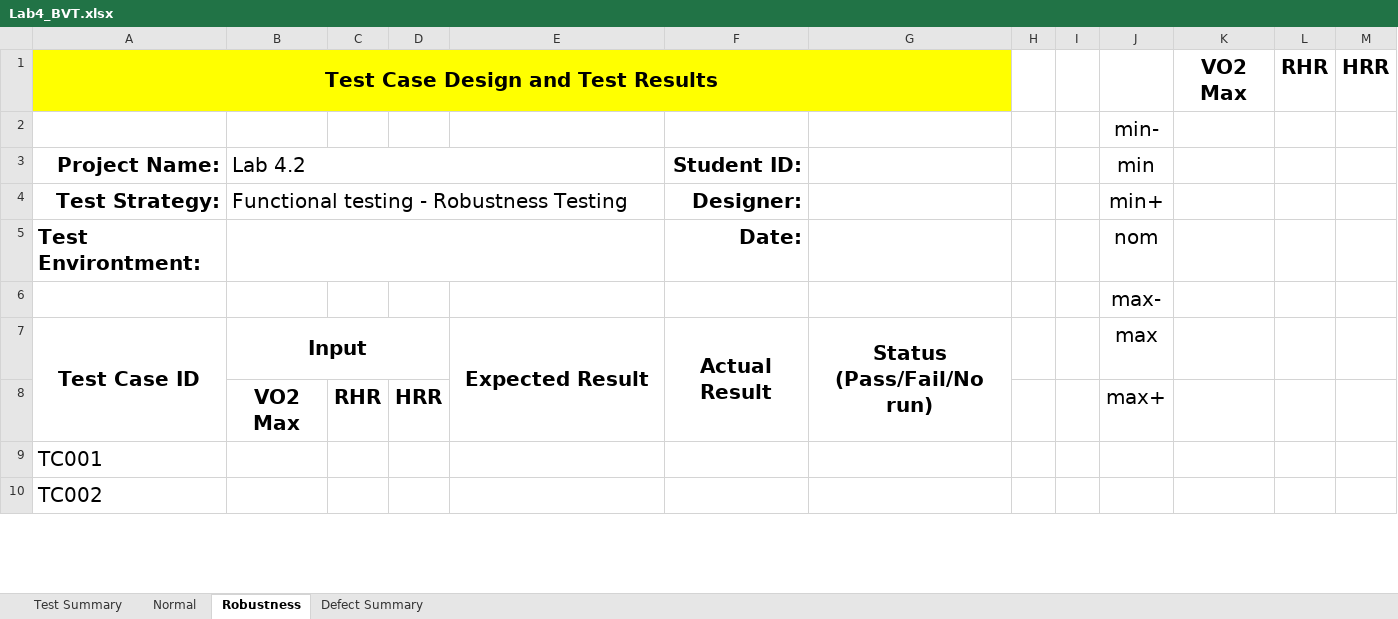
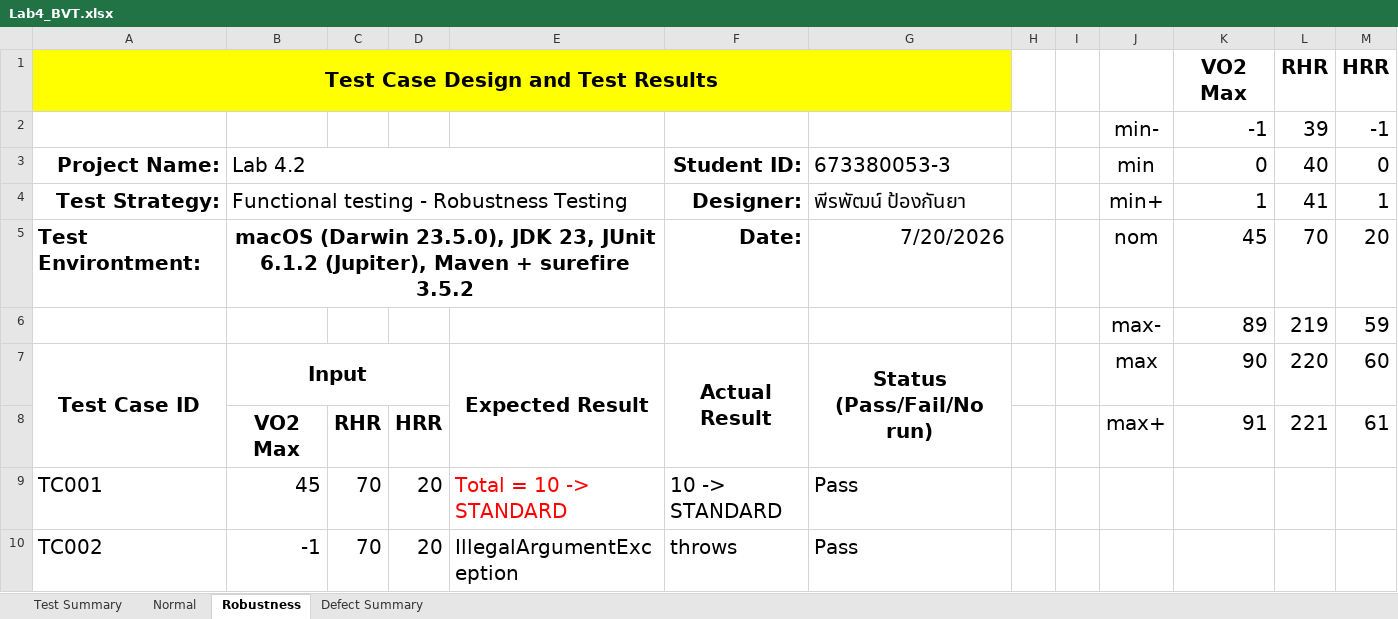
Before and after one commit to PheerapatCSKKU/SQA-Lab4-BVT, an Excel workbook: Lab4_BVT.xlsx, sheet Robustness, drawn as a sheet; only a part is shown; values as stored, in another font and other column widths than the file's, no borders; removed rows and columns are numbered as before the commit, all else as after; the diff covers the shown part only; the diff names each change by its address in the sheet, - before the commit and + after, or states it on an @@ line.

Commit message:
Lab4.2: robustness test project + complete Excel report

```diff
--- a/Lab4_BVT.xlsx (sheet Robustness)
+++ b/Lab4_BVT.xlsx (sheet Robustness)
-row 2:  |  |  |  |  |  |  |  |  | min-
+row 2:  |  |  |  |  |  |  |  |  | min- | -1 | 39 | -1
-G3: (empty)
+G3: 673380053-3
-K3: (empty)
+K3: 0
-L3: (empty)
+L3: 40
-M3: (empty)
+M3: 0
-G4: (empty)
+G4: พีรพัฒน์ ป้องกันยา
-K4: (empty)
+K4: 1
-L4: (empty)
+L4: 41
-M4: (empty)
+M4: 1
-B5: (empty)
+B5: macOS (Darwin 23.5.0), JDK 23, JUnit 6.1.2 (Jupiter), Maven + surefire 3.5.2
-G5: (empty)
+G5: 7/20/2026
-K5: (empty)
+K5: 45
-L5: (empty)
+L5: 70
-M5: (empty)
+M5: 20
-row 6:  |  |  |  |  |  |  |  |  | max-
+row 6:  |  |  |  |  |  |  |  |  | max- | 89 | 219 | 59
-K7: (empty)
+K7: 90
-L7: (empty)
+L7: 220
-M7: (empty)
+M7: 60
-K8: (empty)
+K8: 91
-L8: (empty)
+L8: 221
-M8: (empty)
+M8: 61
-B9: (empty)
+B9: 45
-C9:C10: (empty)
+C9:C10: 70
-D9:D10: (empty)
+D9:D10: 20
-E9: (empty)
+E9: Total = 10 -> STANDARD
-F9: (empty)
+F9: 10 -> STANDARD
-G9:G10: (empty)
+G9:G10: Pass
-B10: (empty)
+B10: -1
-E10: (empty)
+E10: IllegalArgumentException
-F10: (empty)
+F10: throws
```
Also changed, not shown: 102 edited cells elsewhere in this sheet, sheet Test Summary, sheet Defect Summary, 4 other files.
